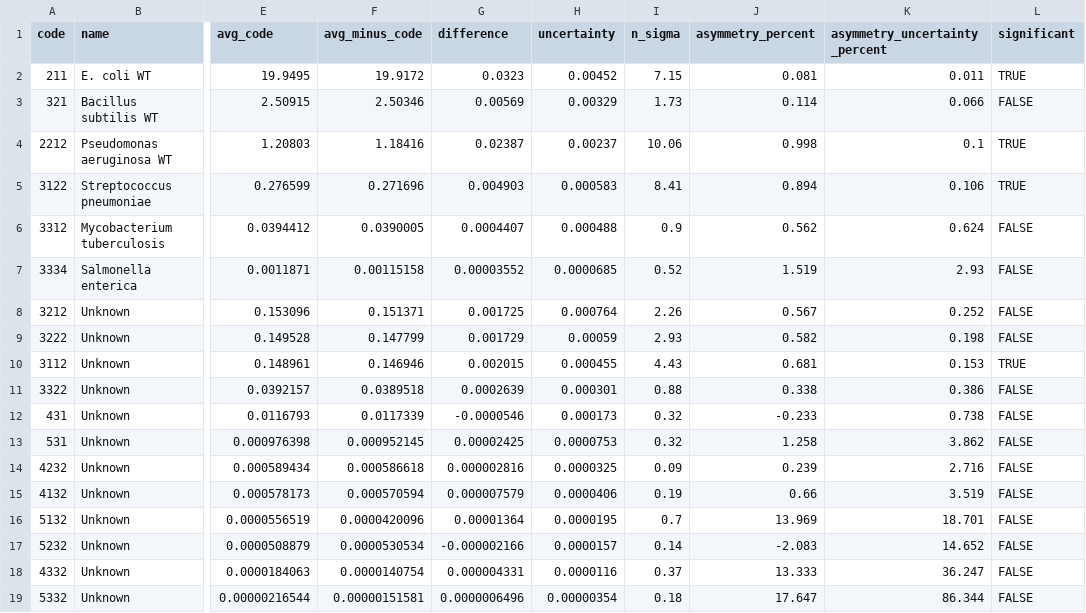
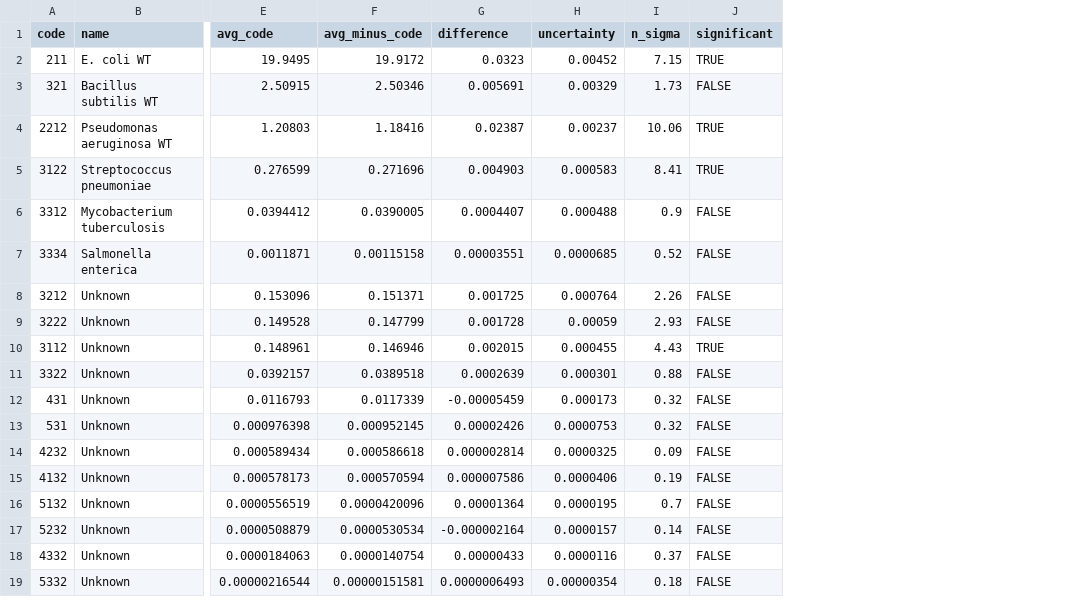
Before and after one commit to frederiquemol244-alt/PRA2003-Frederique-Mol, a CSV file: three_sigma_results_FM.csv, drawn as a sheet; only a part is shown, gaps mark what is left out; the diff names each change by its address in the sheet, - before the commit and + after, or states it on an @@ line.

```diff
--- a/three_sigma_results_FM.csv
+++ b/three_sigma_results_FM.csv
-column J (asymmetry_percent), rows 2-19: 0.081 | 0.114 | 0.998 | 0.894 | 0.562 | 1.519 | 0.567 | 0.582 | 0.681 | 0.338 | -0.233 | 1.258 | 0.239 | 0.66 | 13.969 | -2.083 | 13.333 | 17.647
-column K (asymmetry_uncertainty_percent), rows 2-19: 0.011 | 0.066 | 0.1 | 0.106 | 0.624 | 2.93 | 0.252 | 0.198 | 0.153 | 0.386 | 0.738 | 3.862 | 2.716 | 3.519 | 18.701 | 14.652 | 36.247 | 86.344
-G3 (difference): 0.00569
+G3 (difference): 0.005691
-G7 (difference): 0.00003552
+G7 (difference): 0.00003551
-G9 (difference): 0.001729
+G9 (difference): 0.001728
-G12 (difference): -0.0000546
+G12 (difference): -0.00005459
-G13 (difference): 0.00002425
+G13 (difference): 0.00002426
-G14 (difference): 0.000002816
+G14 (difference): 0.000002814
-G15 (difference): 0.000007579
+G15 (difference): 0.000007586
-G17 (difference): -0.000002166
+G17 (difference): -0.000002164
-G18 (difference): 0.000004331
+G18 (difference): 0.00000433
-G19 (difference): 0.0000006496
+G19 (difference): 0.0000006493
```
Also changed, not shown: 20 other files.
